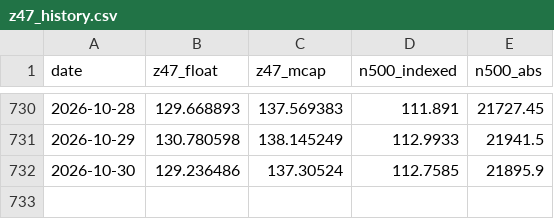
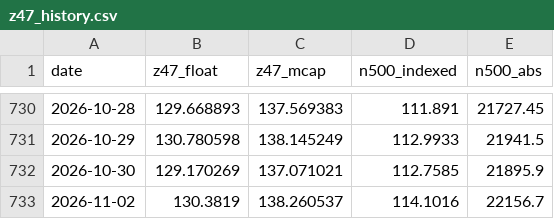
Before and after one commit to EverythingDesign/z47-index-feed, a CSV file: z47_history.csv, drawn as a sheet; only a part is shown, gaps mark what is left out.

```diff
--- a/z47_history.csv
+++ b/z47_history.csv
@@ -731,2 +731,3 @@ date,z47_float,z47_mcap,n500_indexed,n500_abs
 2026-10-29,130.780598,138.145249,112.9933,21941.5
-2026-10-30,129.236486,137.30524,112.7585,21895.9
+2026-10-30,129.170269,137.071021,112.7585,21895.9
+2026-11-02,130.3819,138.260537,114.1016,22156.7
```
Also changed, not shown: 3 other files.
